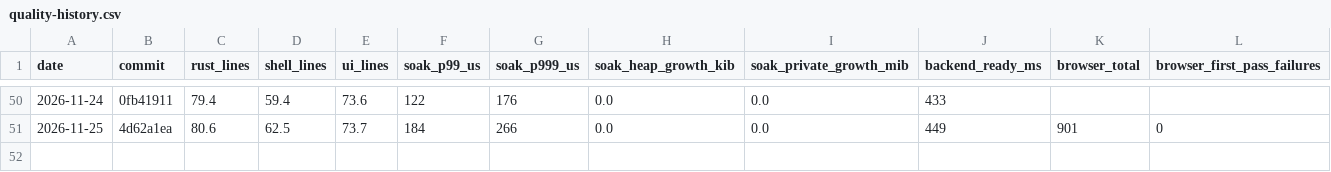
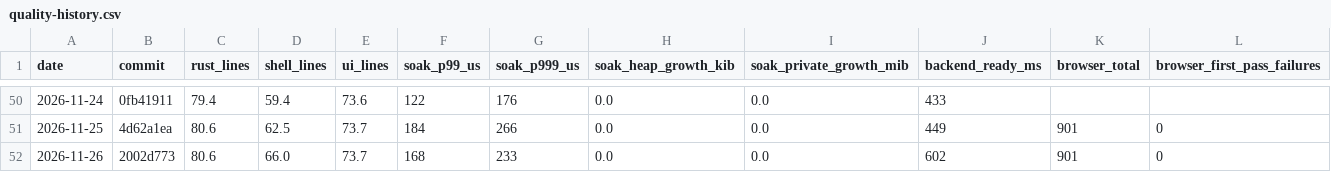
Before and after one commit to MrDesjardins/audiorouter, a CSV file: docs/quality-history.csv, drawn as a sheet; only a part is shown, gaps mark what is left out; rows hold the shown columns only; the diff names each change by its address in the sheet, - before the commit and + after, or states it on an @@ line.

```diff
--- a/docs/quality-history.csv
+++ b/docs/quality-history.csv
+row 52: 2026-11-26 | 2002d773 | 80.6 | 66.0 | 73.7 | 168 | 233 | 0.0 | 0.0 | 602 | 901 | 0
```
Also changed, not shown: 1 other file.
